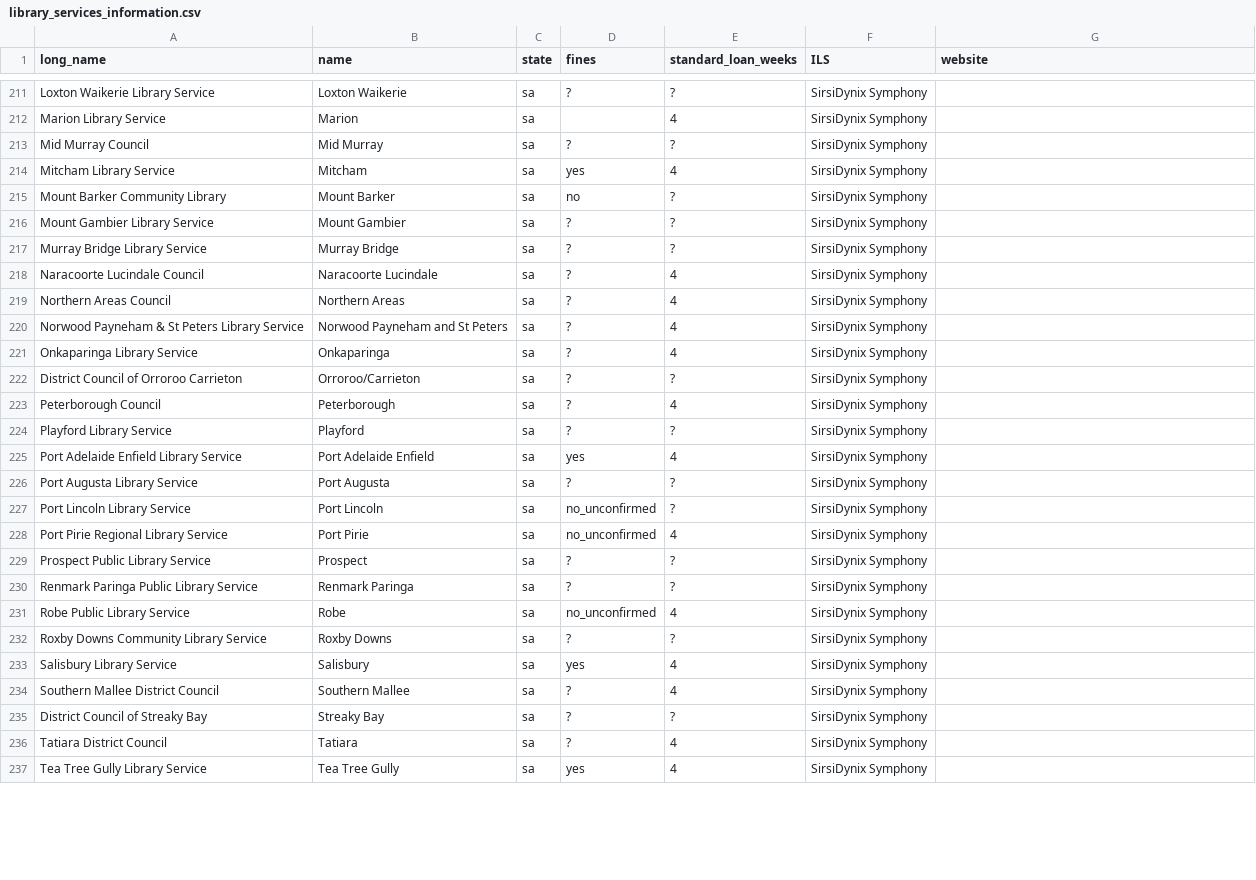
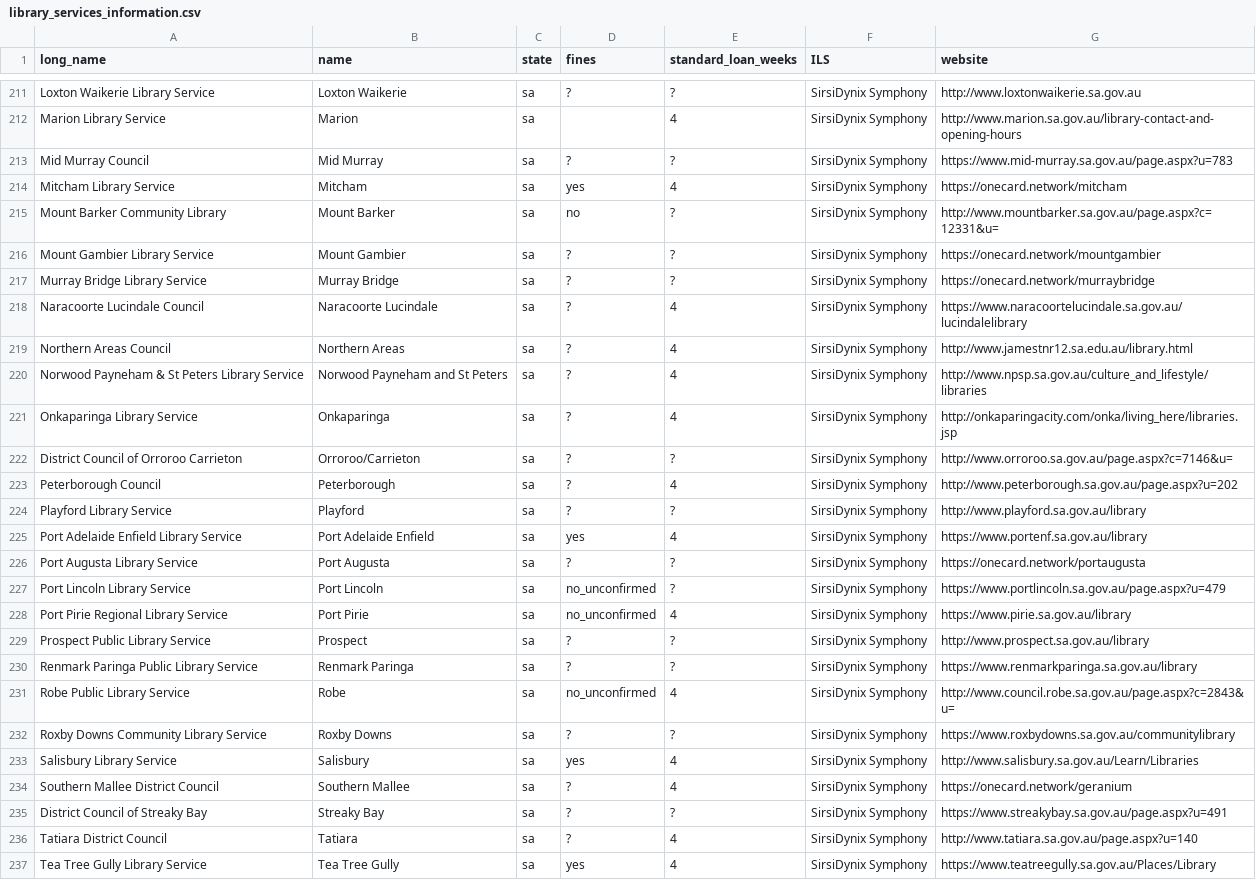
Before and after one commit to hughrun/public_library_map, a CSV file: website/data/library_services_information.csv, drawn as a sheet; only a part is shown, gaps mark what is left out; the diff covers the shown part only; the diff names each change by its address in the sheet, - before the commit and + after, or states it on an @@ line.

```diff
--- a/website/data/library_services_information.csv
+++ b/website/data/library_services_information.csv
-G211 (website): (empty)
+G211 (website): http://www.loxtonwaikerie.sa.gov.au
-G212 (website): (empty)
+G212 (website): http://www.marion.sa.gov.au/library-contact-and-opening-hours
-G213 (website): (empty)
+G213 (website): https://www.mid-murray.sa.gov.au/page.aspx?u=783
-G214 (website): (empty)
+G214 (website): https://onecard.network/mitcham
-G215 (website): (empty)
+G215 (website): http://www.mountbarker.sa.gov.au/page.aspx?c=12331&u=
-G216 (website): (empty)
+G216 (website): https://onecard.network/mountgambier
-G217 (website): (empty)
+G217 (website): https://onecard.network/murraybridge
-G218 (website): (empty)
+G218 (website): https://www.naracoortelucindale.sa.gov.au/lucindalelibrary
-G219 (website): (empty)
+G219 (website): http://www.jamestnr12.sa.edu.au/library.html
-G220 (website): (empty)
+G220 (website): http://www.npsp.sa.gov.au/culture_and_lifestyle/libraries
-G221 (website): (empty)
+G221 (website): http://onkaparingacity.com/onka/living_here/libraries.jsp
-G222 (website): (empty)
+G222 (website): http://www.orroroo.sa.gov.au/page.aspx?c=7146&u=
-G223 (website): (empty)
+G223 (website): http://www.peterborough.sa.gov.au/page.aspx?u=202
-G224 (website): (empty)
+G224 (website): http://www.playford.sa.gov.au/library
-G225 (website): (empty)
+G225 (website): https://www.portenf.sa.gov.au/library
-G226 (website): (empty)
+G226 (website): https://onecard.network/portaugusta
-G227 (website): (empty)
+G227 (website): https://www.portlincoln.sa.gov.au/page.aspx?u=479
-G228 (website): (empty)
+G228 (website): https://www.pirie.sa.gov.au/library
-G229 (website): (empty)
+G229 (website): http://www.prospect.sa.gov.au/library
-G230 (website): (empty)
+G230 (website): https://www.renmarkparinga.sa.gov.au/library
-G231 (website): (empty)
+G231 (website): http://www.council.robe.sa.gov.au/page.aspx?c=2843&u=
-G232 (website): (empty)
+G232 (website): https://www.roxbydowns.sa.gov.au/communitylibrary
-G233 (website): (empty)
+G233 (website): http://www.salisbury.sa.gov.au/Learn/Libraries
-G234 (website): (empty)
+G234 (website): https://onecard.network/geranium
-G235 (website): (empty)
+G235 (website): https://www.streakybay.sa.gov.au/page.aspx?u=491
-G236 (website): (empty)
+G236 (website): http://www.tatiara.sa.gov.au/page.aspx?u=140
-G237 (website): (empty)
+G237 (website): https://www.teatreegully.sa.gov.au/Places/Library
```
Also changed, not shown: 37 edited cells elsewhere in this file.
